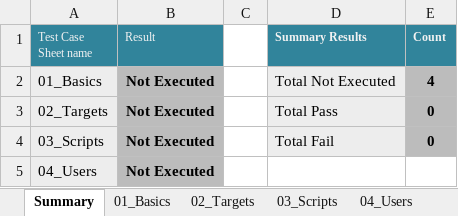
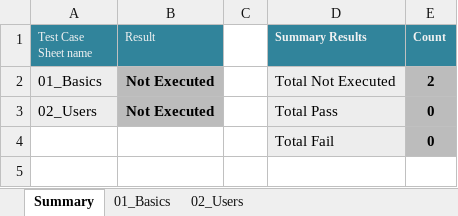
Before and after one commit to Elmosoftware/propel-api, an Excel workbook: doc/regression-test/suites/legacy-security/01-basic.xlsx, sheet Summary, drawn as a sheet; values as stored, in another font and other column widths than the file's, no borders; charts and pictures and table styles not drawn; the diff names each change by its address in the sheet, - before the commit and + after, or states it on an @@ line.

```diff
--- a/doc/regression-test/suites/legacy-security/01-basic.xlsx (sheet Summary)
+++ b/doc/regression-test/suites/legacy-security/01-basic.xlsx (sheet Summary)
-sheet tab: 02_Targets
-sheet tab: 03_Scripts
-sheet tab: 04_Users
+sheet tab: 02_Users
-E2 (Count): 4
+E2 (Count): 2
-A3 (Test Case Sheet name): 02_Targets
+A3 (Test Case Sheet name): 02_Users
-A4 (Test Case Sheet name): 03_Scripts
+A4 (Test Case Sheet name): (empty)
-A4 fill: #EDEDED
+A4 fill: none
-B4 (Result): Not Executed
+B4 (Result): (empty)
-B4 fill: #BCBCBC
+B4 fill: none
-row 5: 04_Users | Not Executed
```
Also changed, not shown: sheet 01_Basics, charts or pictures, doc/regression-test/suites/01-user-login.xlsx, doc/regression-test/suites/02-admin-role.xlsx, 10 other files.
